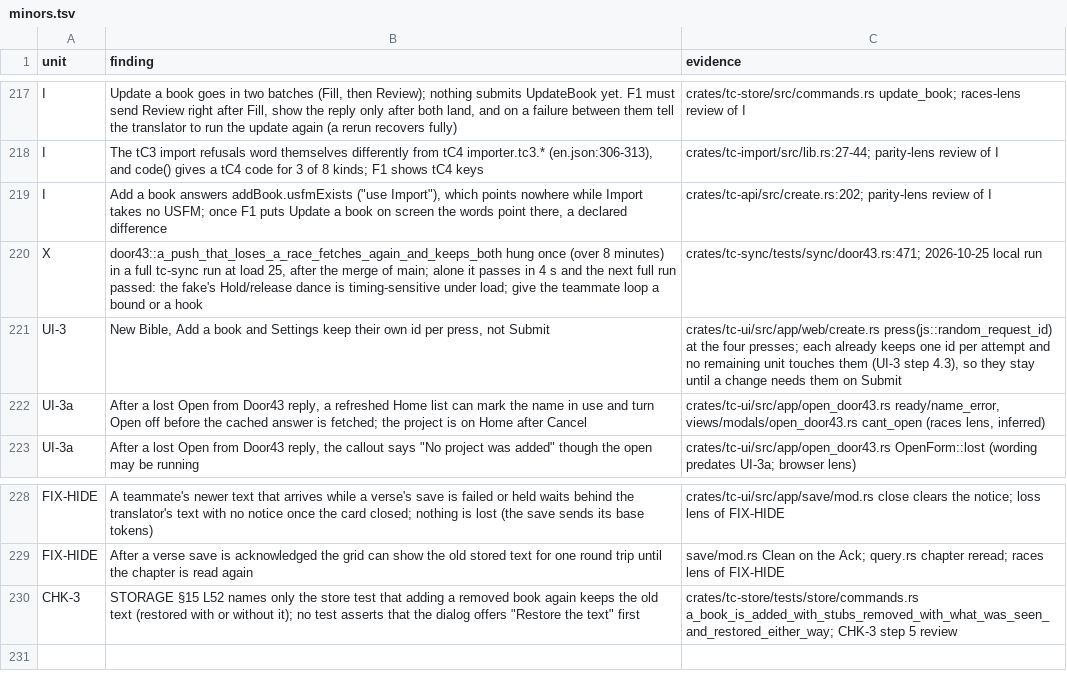
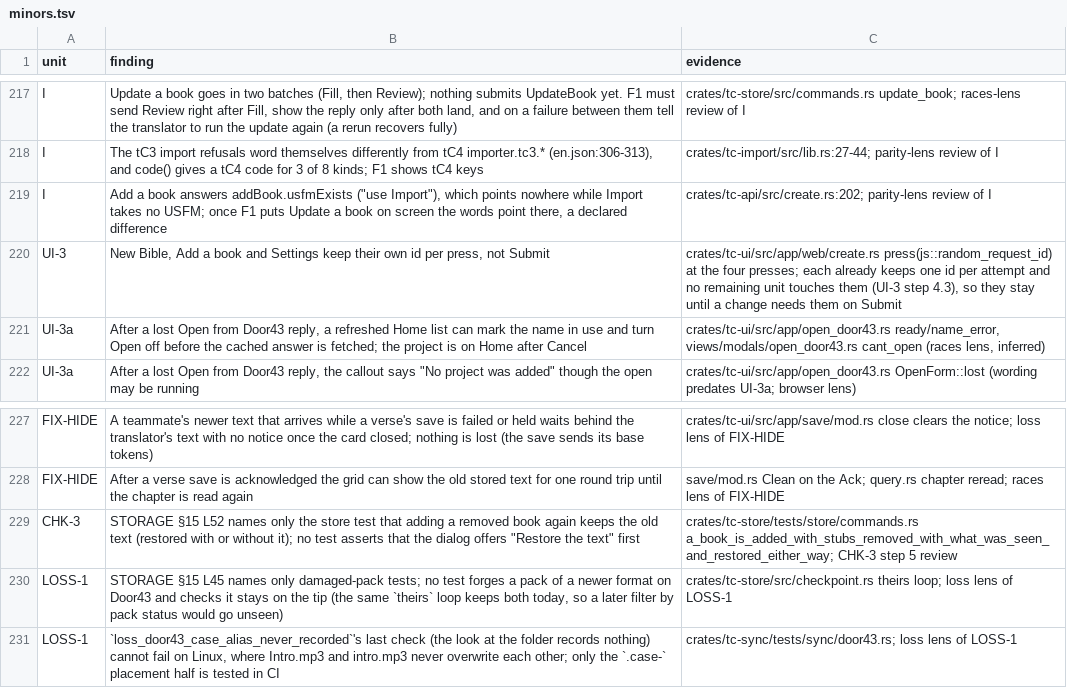
Before and after one commit to birchamp/tc-rst, a TSV file: .audit/minors.tsv, drawn as a sheet; only a part is shown, gaps mark what is left out.

```diff
--- a/.audit/minors.tsv
+++ b/.audit/minors.tsv
@@ -219,3 +219,2 @@ I	The tC3 import refusals word themselves differently from tC4 importer.tc3.* (e
 I	Add a book answers addBook.usfmExists ("use Import"), which points nowhere while Import takes no USFM; once F1 puts Update a book on screen the words point there, a declared difference	crates/tc-api/src/create.rs:202; parity-lens review of I
-X	door43::a_push_that_loses_a_race_fetches_again_and_keeps_both hung once (over 8 minutes) in a full tc-sync run at load 25, after the merge of main; alone it passes in 4 s and the next full run passed: the fake's Hold/release dance is timing-sensitive under load; give the teammate loop a bound or a hook	crates/tc-sync/tests/sync/door43.rs:471; 2026-10-25 local run
 UI-3	New Bible, Add a book and Settings keep their own id per press, not Submit	crates/tc-ui/src/app/web/create.rs press(js::random_request_id) at the four presses; each already keeps one id per attempt and no remaining unit touches them (UI-3 step 4.3), so they stay until a change needs them on Submit
@@ -230 +229,3 @@ FIX-HIDE	After a verse save is acknowledged the grid can show the old stored tex
 CHK-3	STORAGE §15 L52 names only the store test that adding a removed book again keeps the old text (restored with or without it); no test asserts that the dialog offers "Restore the text" first	crates/tc-store/tests/store/commands.rs a_book_is_added_with_stubs_removed_with_what_was_seen_and_restored_either_way; CHK-3 step 5 review
+LOSS-1	STORAGE §15 L45 names only damaged-pack tests; no test forges a pack of a newer format on Door43 and checks it stays on the tip (the same `theirs` loop keeps both today, so a later filter by pack status would go unseen)	crates/tc-store/src/checkpoint.rs theirs loop; loss lens of LOSS-1
+LOSS-1	`loss_door43_case_alias_never_recorded`'s last check (the look at the folder records nothing) cannot fail on Linux, where Intro.mp3 and intro.mp3 never overwrite each other; only the `.case-` placement half is tested in CI	crates/tc-sync/tests/sync/door43.rs; loss lens of LOSS-1
```
Also changed, not shown: 5 other files.
